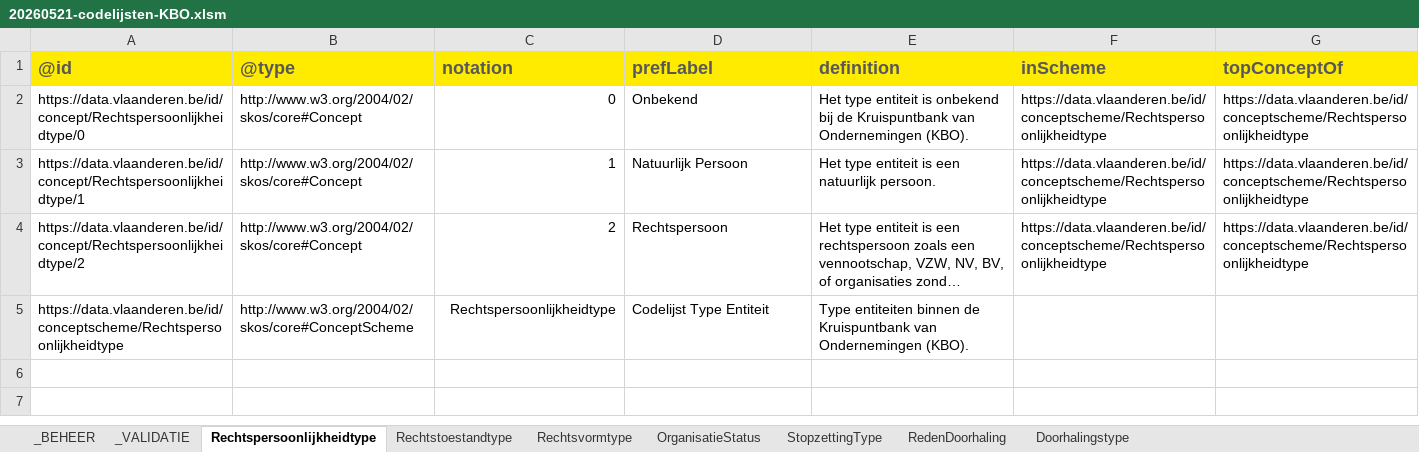
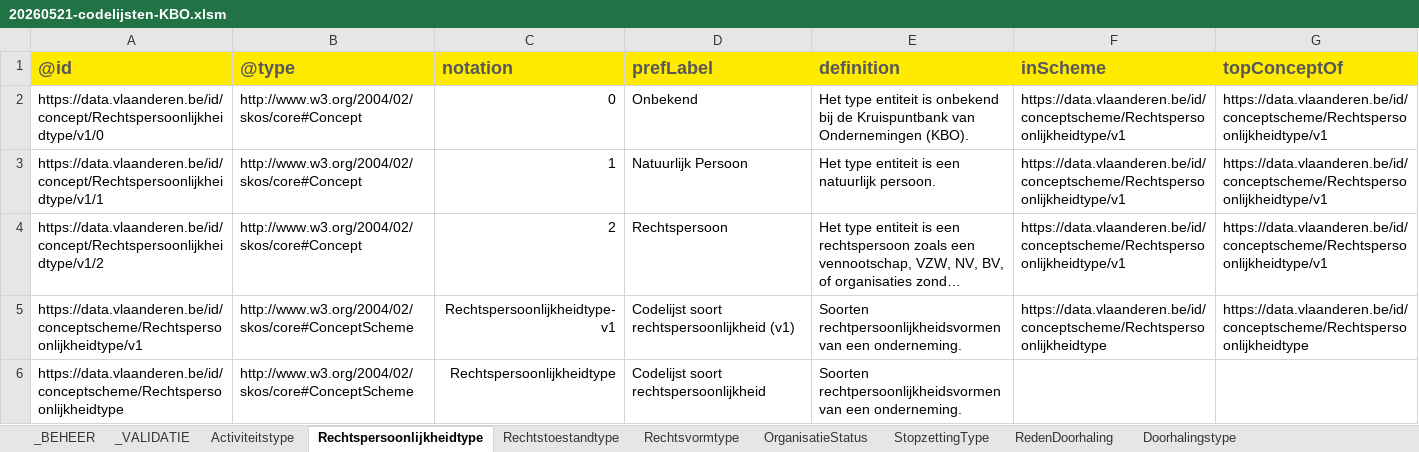
Before and after one commit to Informatievlaanderen/OSLOthema-organisatie, an Excel workbook: resources/OSLO-Organisatie-VKBO-IMPL/20260521-codelijsten-KBO.xlsm, sheet Rechtspersoonlijkheidtype, drawn as a sheet; long unchanged cells end in …; values as stored, in another font and other column widths than the file's, no borders; addresses are those after the commit; the diff names each change by its address in the sheet, - before the commit and + after, or states it on an @@ line.

Commit message:
OSLO-Organisatie-VKBO-IMPL: corrigeer codelijsten

```diff
--- a/resources/OSLO-Organisatie-VKBO-IMPL/20260521-codelijsten-KBO.xlsm (sheet Rechtspersoonlijkheidtype)
+++ b/resources/OSLO-Organisatie-VKBO-IMPL/20260521-codelijsten-KBO.xlsm (sheet Rechtspersoonlijkheidtype)
+sheet tab: Activiteitstype
-A2: https://data.vlaanderen.be/id/concept/Rechtspersoonlijkheidtype/0
+A2: https://data.vlaanderen.be/id/concept/Rechtspersoonlijkheidtype/v1/0
-F2:F4: https://data.vlaanderen.be/id/conceptscheme/Rechtspersoonlijkheidtype
+F2:F4: https://data.vlaanderen.be/id/conceptscheme/Rechtspersoonlijkheidtype/v1
-G2:G4: https://data.vlaanderen.be/id/conceptscheme/Rechtspersoonlijkheidtype
+G2:G4: https://data.vlaanderen.be/id/conceptscheme/Rechtspersoonlijkheidtype/v1
-A3: https://data.vlaanderen.be/id/concept/Rechtspersoonlijkheidtype/1
+A3: https://data.vlaanderen.be/id/concept/Rechtspersoonlijkheidtype/v1/1
-A4: https://data.vlaanderen.be/id/concept/Rechtspersoonlijkheidtype/2
+A4: https://data.vlaanderen.be/id/concept/Rechtspersoonlijkheidtype/v1/2
+row 5: https://data.vlaanderen.be/id/conceptscheme/Rechtspersoonlijkheidtype/v1 | http://www.w3.org/2004/02/skos/core#ConceptScheme | Rechtspersoonlijkheidtype-v1 | Codelijst soort rechtspersoonlijkheid (v1) | Soorten rechtpersoonlijkheidsvormen van een onderneming. | https://data.vlaanderen.be/id/conceptscheme/Rechtspersoonlijkheidtype | https://data.vlaanderen.be/id/conceptscheme/Rechtspersoonlijkheidtype
-D6: Codelijst Type Entiteit
+D6: Codelijst soort rechtspersoonlijkheid
-E6: Type entiteiten binnen de Kruispuntbank van Ondernemingen (KBO).
+E6: Soorten rechtpersoonlijkheidsvormen van een onderneming.
```
Also changed, not shown: sheet Rechtsvormtype, sheet StopzettingType, sheet Rechtstoestandtype, sheet RedenDoorhaling, sheet OrganisatieStatus, sheet Doorhalingstype, 18 other files.
